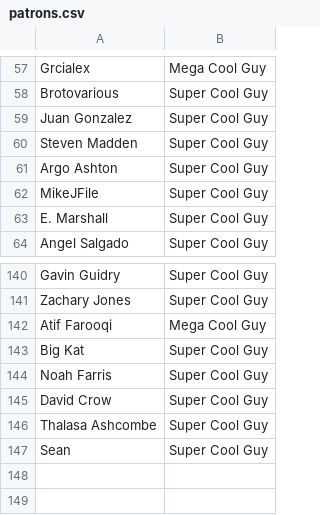
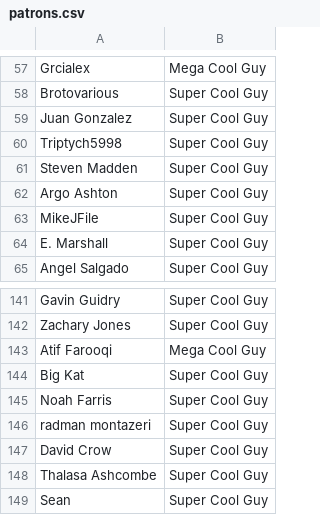
Before and after one commit to bobwulff/patreonscroll, a CSV file: patrons.csv, drawn as a sheet; only a part is shown, gaps mark what is left out; the diff names each change by its address in the sheet, - before the commit and + after, or states it on an @@ line.

```diff
--- a/patrons.csv
+++ b/patrons.csv
+row 60: Triptych5998 | Super Cool Guy
+row 146: radman montazeri | Super Cool Guy
```
